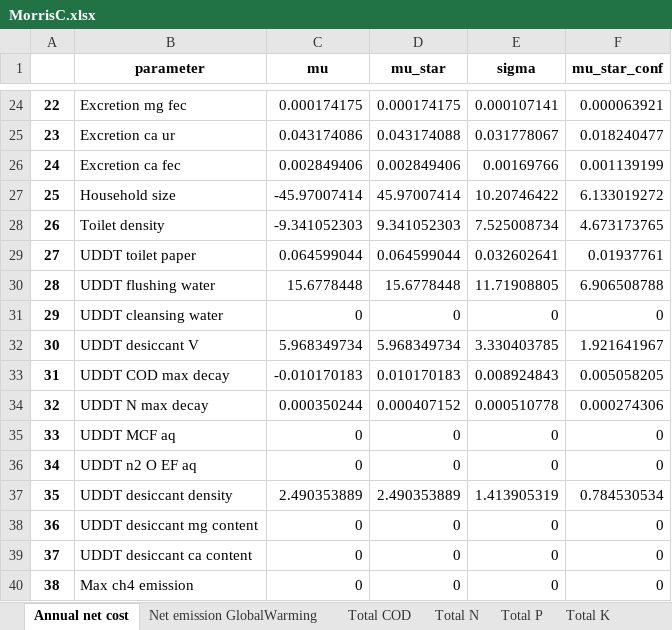
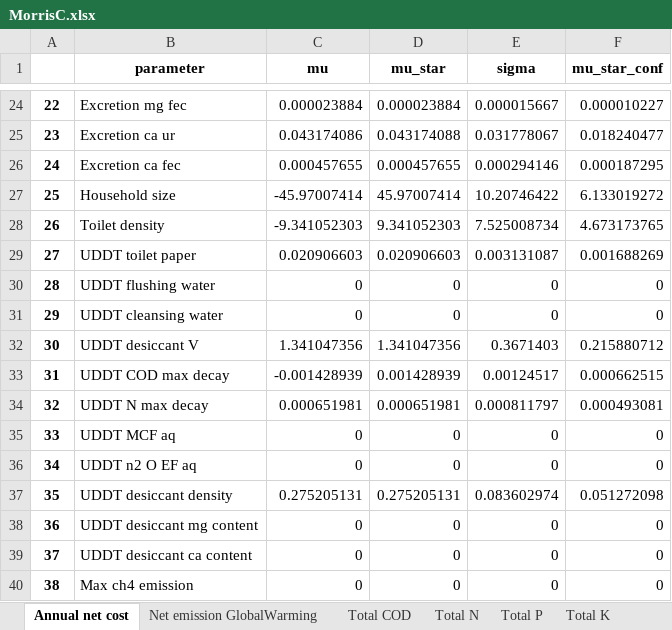
Before and after one commit to QSD-Group/EXPOsan, an Excel workbook: exposan/bwaise/results/MorrisC.xlsx, sheet Annual net cost, drawn as a sheet; only a part is shown, gaps mark what is left out; values as stored, in another font and other column widths than the file's, no borders; the diff covers the shown part only; the diff names each change by its address in the sheet, - before the commit and + after, or states it on an @@ line.

```diff
--- a/exposan/bwaise/results/MorrisC.xlsx (sheet Annual net cost)
+++ b/exposan/bwaise/results/MorrisC.xlsx (sheet Annual net cost)
-C24 (mu): 0.000174175
+C24 (mu): 0.000023884
-D24 (mu_star): 0.000174175
+D24 (mu_star): 0.000023884
-E24 (sigma): 0.000107141
+E24 (sigma): 0.000015667
-F24 (mu_star_conf): 0.000063921
+F24 (mu_star_conf): 0.000010227
-C26 (mu): 0.002849406
+C26 (mu): 0.000457655
-D26 (mu_star): 0.002849406
+D26 (mu_star): 0.000457655
-E26 (sigma): 0.00169766
+E26 (sigma): 0.000294146
-F26 (mu_star_conf): 0.001139199
+F26 (mu_star_conf): 0.000187295
-C29 (mu): 0.064599044
+C29 (mu): 0.020906603
-D29 (mu_star): 0.064599044
+D29 (mu_star): 0.020906603
-E29 (sigma): 0.032602641
+E29 (sigma): 0.003131087
-F29 (mu_star_conf): 0.01937761
+F29 (mu_star_conf): 0.001688269
-C30 (mu): 15.6778448
+C30 (mu): 0
-D30 (mu_star): 15.6778448
+D30 (mu_star): 0
-E30 (sigma): 11.71908805
+E30 (sigma): 0
-F30 (mu_star_conf): 6.906508788
+F30 (mu_star_conf): 0
-C32 (mu): 5.968349734
+C32 (mu): 1.341047356
-D32 (mu_star): 5.968349734
+D32 (mu_star): 1.341047356
-E32 (sigma): 3.330403785
+E32 (sigma): 0.3671403
-F32 (mu_star_conf): 1.921641967
+F32 (mu_star_conf): 0.215880712
-C33 (mu): -0.010170183
+C33 (mu): -0.001428939
-D33 (mu_star): 0.010170183
+D33 (mu_star): 0.001428939
-E33 (sigma): 0.008924843
+E33 (sigma): 0.00124517
-F33 (mu_star_conf): 0.005058205
+F33 (mu_star_conf): 0.000662515
-C34 (mu): 0.000350244
+C34 (mu): 0.000651981
-D34 (mu_star): 0.000407152
+D34 (mu_star): 0.000651981
-E34 (sigma): 0.000510778
+E34 (sigma): 0.000811797
-F34 (mu_star_conf): 0.000274306
+F34 (mu_star_conf): 0.000493081
-C37 (mu): 2.490353889
+C37 (mu): 0.275205131
-D37 (mu_star): 2.490353889
+D37 (mu_star): 0.275205131
-E37 (sigma): 1.413905319
+E37 (sigma): 0.083602974
-F37 (mu_star_conf): 0.784530534
+F37 (mu_star_conf): 0.051272098
```
Also changed, not shown: 94 edited cells elsewhere in this sheet, sheet Net emission GlobalWarming, sheet Total COD, sheet Total K, sheet Total P, sheet Total N, exposan/bwaise/results/Morris.xlsx, exposan/bwaise/results/MorrisA.xlsx, 51 other files.
